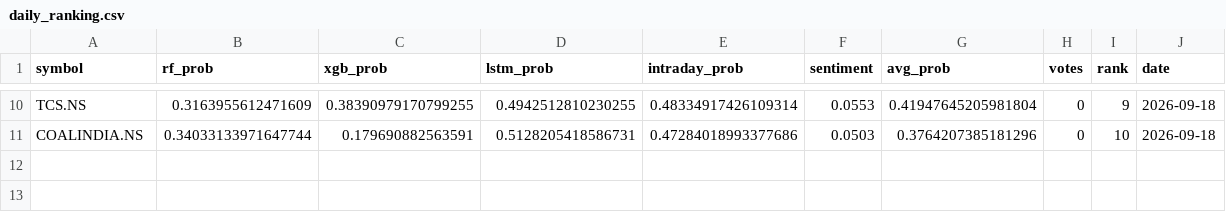
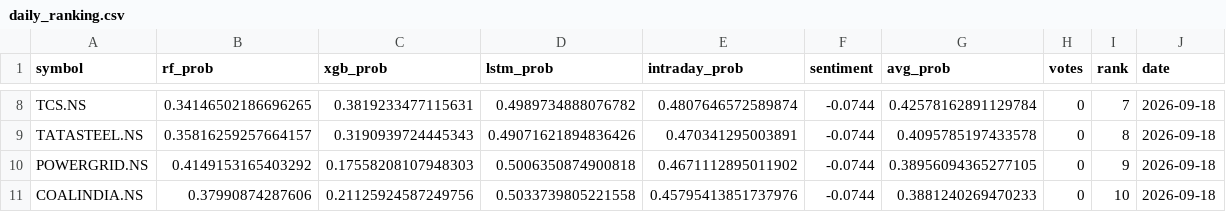
Before and after one commit to Haik11kashiyani/project-aegis, a CSV file: data/daily_ranking.csv, drawn as a sheet; only a part is shown, gaps mark what is left out; addresses are those after the commit; the diff covers the shown part only; the diff names each change by its address in the sheet, - before the commit and + after, or states it on an @@ line.

```diff
--- a/data/daily_ranking.csv
+++ b/data/daily_ranking.csv
-B8 (rf_prob): 0.3163955612471609
+B8 (rf_prob): 0.34146502186696265
-C8 (xgb_prob): 0.38390979170799255
+C8 (xgb_prob): 0.3819233477115631
-D8 (lstm_prob): 0.4942512810230255
+D8 (lstm_prob): 0.4989734888076782
-E8 (intraday_prob): 0.48334917426109314
+E8 (intraday_prob): 0.4807646572589874
-F8 (sentiment): 0.0553
+F8 (sentiment): -0.0744
-G8 (avg_prob): 0.41947645205981804
+G8 (avg_prob): 0.42578162891129784
-I8 (rank): 9
+I8 (rank): 7
+row 9: TATASTEEL.NS | 0.35816259257664157 | 0.3190939724445343 | 0.49071621894836426 | 0.470341295003891 | -0.0744 | 0.4095785197433578 | 0 | 8 | 2026-09-18
+row 10: POWERGRID.NS | 0.4149153165403292 | 0.17558208107948303 | 0.5006350874900818 | 0.4671112895011902 | -0.0744 | 0.38956094365277105 | 0 | 9 | 2026-09-18
-B11 (rf_prob): 0.34033133971647744
+B11 (rf_prob): 0.37990874287606
-C11 (xgb_prob): 0.179690882563591
+C11 (xgb_prob): 0.21125924587249756
-D11 (lstm_prob): 0.5128205418586731
+D11 (lstm_prob): 0.5033739805221558
-E11 (intraday_prob): 0.47284018993377686
+E11 (intraday_prob): 0.45795413851737976
-F11 (sentiment): 0.0503
+F11 (sentiment): -0.0744
-G11 (avg_prob): 0.3764207385181296
+G11 (avg_prob): 0.3881240269470233
```
Also changed, not shown: 2 added rows, 4 removed rows and 27 edited cells elsewhere in this file, 8 other files.
